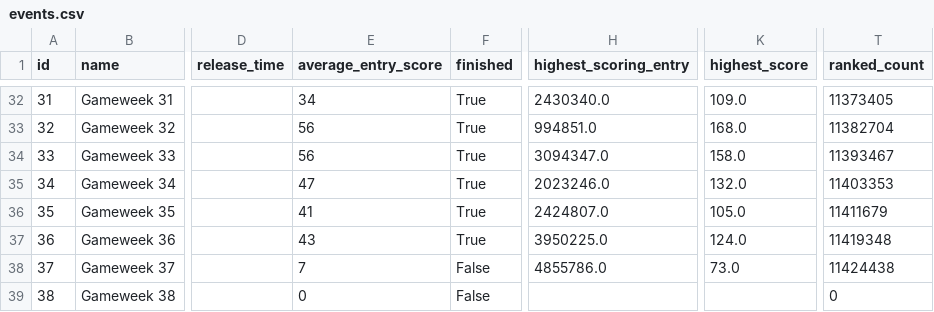
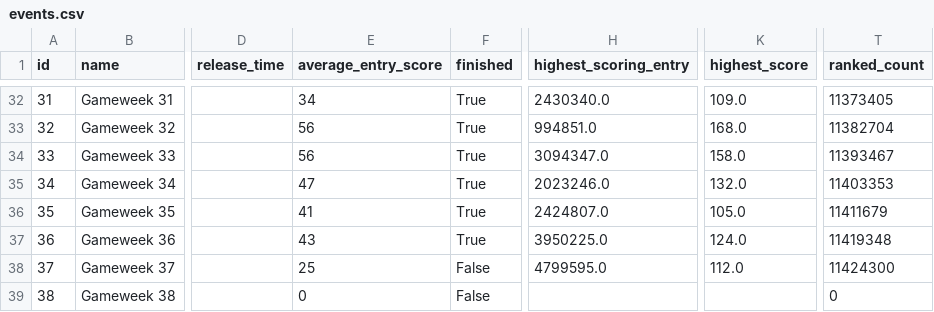
Before and after one commit to Theran500/fpl-data-automation, a CSV file: events.csv, drawn as a sheet; only a part is shown, gaps mark what is left out; the diff names each change by its address in the sheet, - before the commit and + after, or states it on an @@ line.

```diff
--- a/events.csv
+++ b/events.csv
-E38 (average_entry_score): 7
+E38 (average_entry_score): 25
-H38 (highest_scoring_entry): 4855786.0
+H38 (highest_scoring_entry): 4799595.0
-K38 (highest_score): 73.0
+K38 (highest_score): 112.0
-T38 (ranked_count): 11424438
+T38 (ranked_count): 11424300
```
Also changed, not shown: players.csv, teams.csv.
